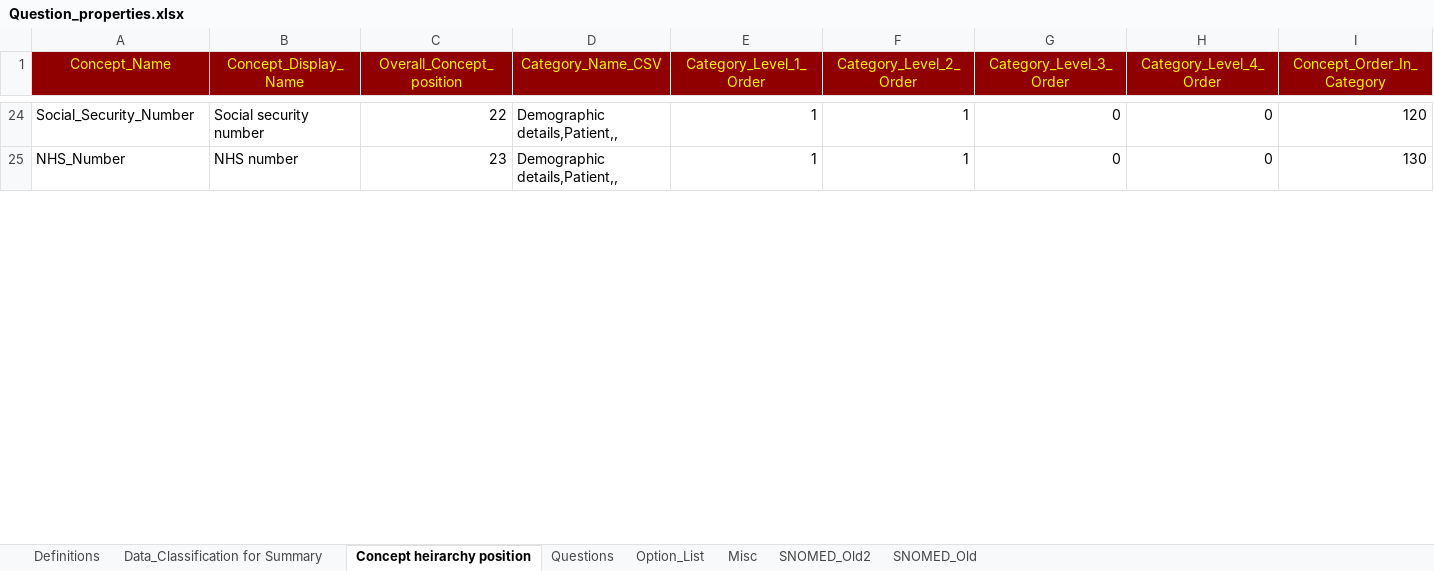
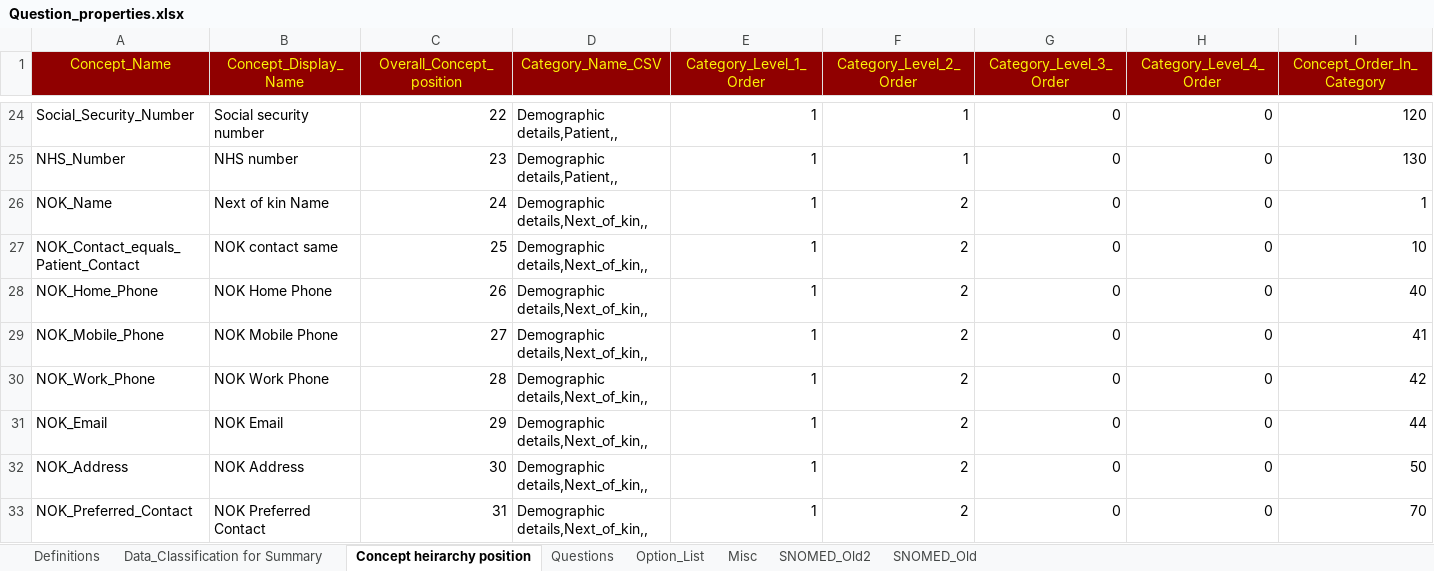
Before and after one commit to dbelavy/periop_open, an Excel workbook: spreadsheet/Question_properties.xlsx, sheet Concept heirarchy position, drawn as a sheet; only a part is shown, gaps mark what is left out; values as stored, in another font and other column widths than the file's, no borders; rows hold the shown columns only; the diff covers the shown part only; the diff names each change by its address in the sheet, - before the commit and + after, or states it on an @@ line.

```diff
--- a/spreadsheet/Question_properties.xlsx (sheet Concept heirarchy position)
+++ b/spreadsheet/Question_properties.xlsx (sheet Concept heirarchy position)
+row 26: NOK_Name | Next of kin Name | 24 | Demographic details,Next_of_kin,, | 1 | 2 | 0 | 0 | 1
+row 27: NOK_Contact_equals_Patient_Contact | NOK contact same | 25 | Demographic details,Next_of_kin,, | 1 | 2 | 0 | 0 | 10
+row 28: NOK_Home_Phone | NOK Home Phone | 26 | Demographic details,Next_of_kin,, | 1 | 2 | 0 | 0 | 40
+row 29: NOK_Mobile_Phone | NOK Mobile Phone | 27 | Demographic details,Next_of_kin,, | 1 | 2 | 0 | 0 | 41
+row 30: NOK_Work_Phone | NOK Work Phone | 28 | Demographic details,Next_of_kin,, | 1 | 2 | 0 | 0 | 42
+row 31: NOK_Email | NOK Email | 29 | Demographic details,Next_of_kin,, | 1 | 2 | 0 | 0 | 44
+row 32: NOK_Address | NOK Address | 30 | Demographic details,Next_of_kin,, | 1 | 2 | 0 | 0 | 50
+row 33: NOK_Preferred_Contact | NOK Preferred Contact | 31 | Demographic details,Next_of_kin,, | 1 | 2 | 0 | 0 | 70
```
Also changed, not shown: 9 added rows, 8 removed rows and 390 edited cells elsewhere in this sheet, sheet Questions, sheet Misc, sheet Data_Classification for Summary, sheet Option_List, formulas that keep their value, hidden cells.
